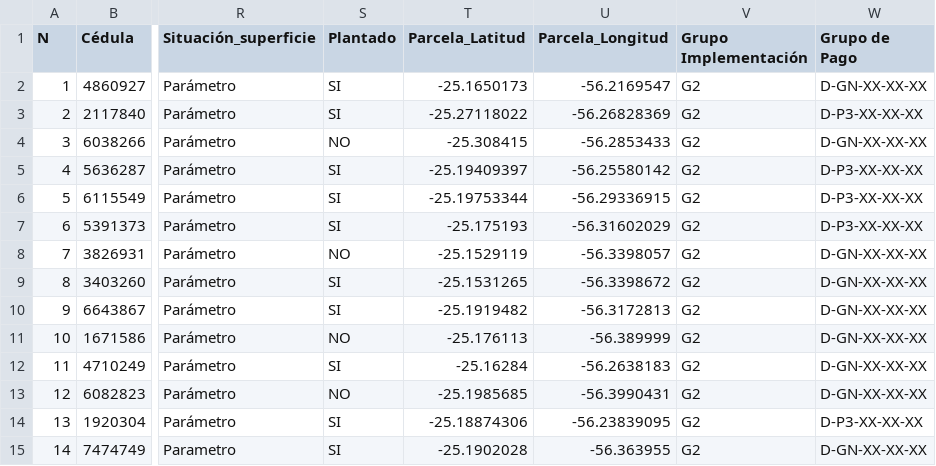
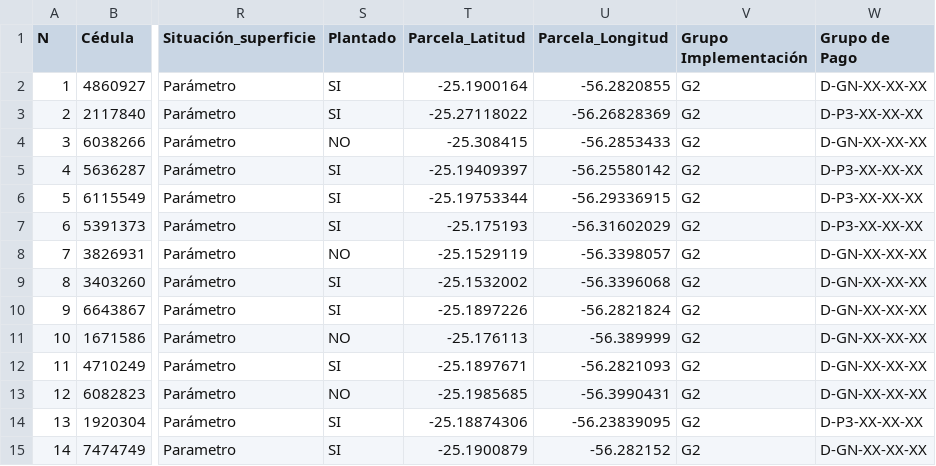
Before and after one commit to basedatossig01-cpu/Proeza-mapas, a CSV file: CARAYAO_D.csv, drawn as a sheet; only a part is shown, gaps mark what is left out; the diff names each change by its address in the sheet, - before the commit and + after, or states it on an @@ line.

```diff
--- a/CARAYAO_D.csv
+++ b/CARAYAO_D.csv
-T2 (Parcela_Latitud): -25.1650173
+T2 (Parcela_Latitud): -25.1900164
-U2 (Parcela_Longitud): -56.2169547
+U2 (Parcela_Longitud): -56.2820855
-T9 (Parcela_Latitud): -25.1531265
+T9 (Parcela_Latitud): -25.1532002
-U9 (Parcela_Longitud): -56.3398672
+U9 (Parcela_Longitud): -56.3396068
-T10 (Parcela_Latitud): -25.1919482
+T10 (Parcela_Latitud): -25.1897226
-U10 (Parcela_Longitud): -56.3172813
+U10 (Parcela_Longitud): -56.2821824
-T12 (Parcela_Latitud): -25.16284
+T12 (Parcela_Latitud): -25.1897671
-U12 (Parcela_Longitud): -56.2638183
+U12 (Parcela_Longitud): -56.2821093
-T15 (Parcela_Latitud): -25.1902028
+T15 (Parcela_Latitud): -25.1900879
-U15 (Parcela_Longitud): -56.363955
+U15 (Parcela_Longitud): -56.282152
```
Also changed, not shown: ABAI_B.csv, ITAKYRY_F.csv, 12 other files.
